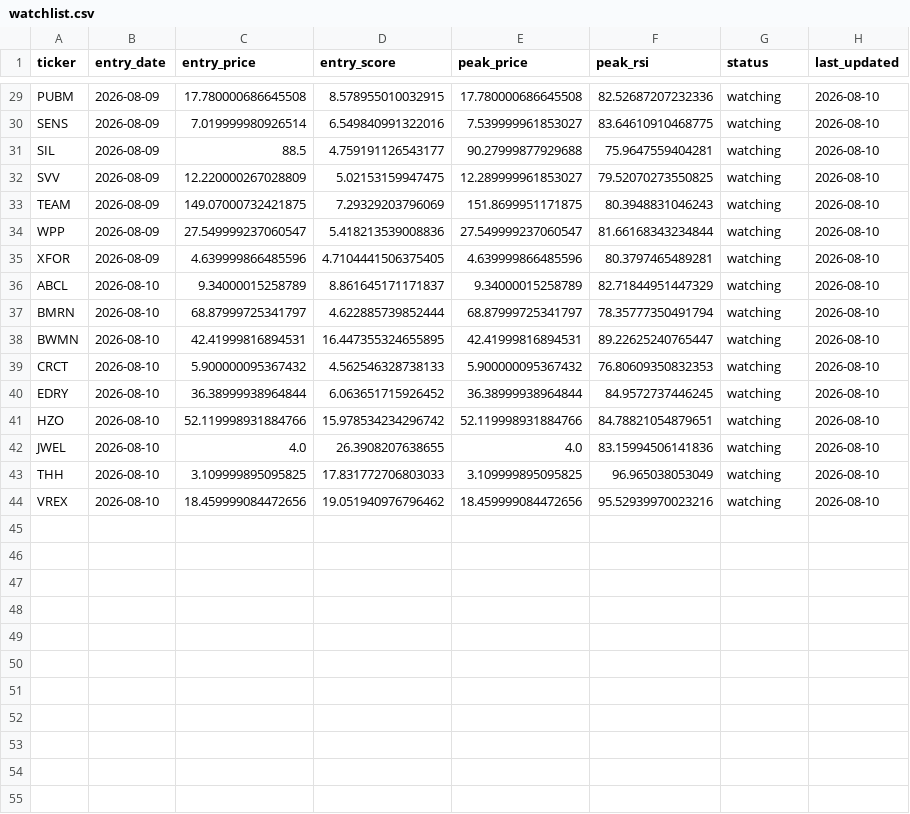
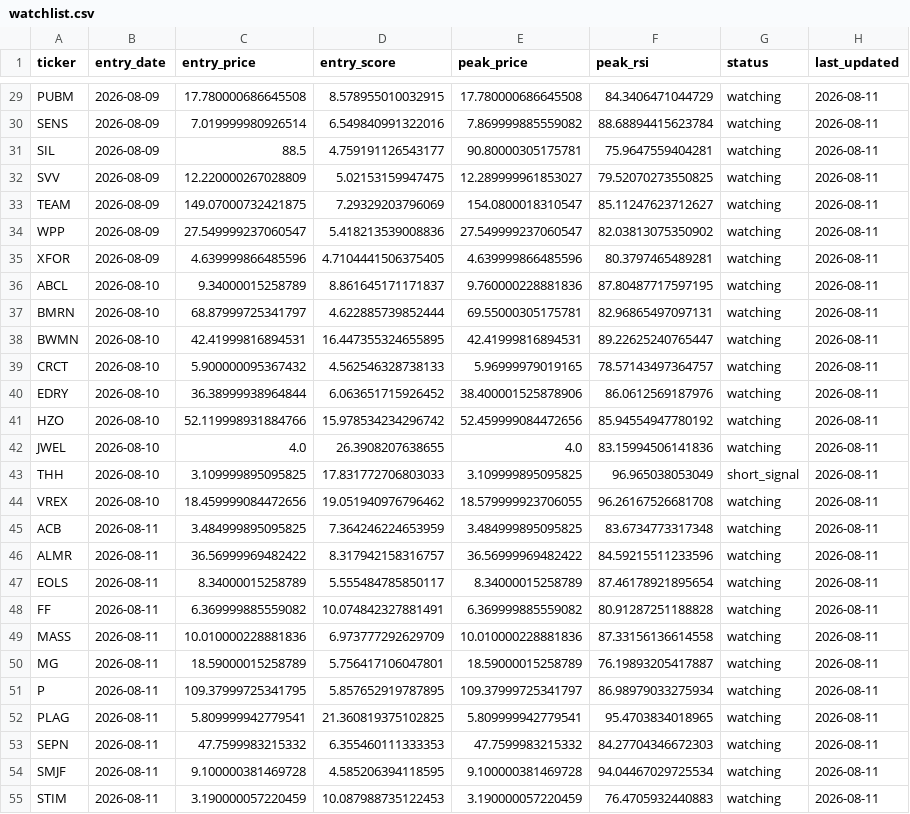
Before and after one commit to kgb1970-gh/stock-crash-tracker, a CSV file: data/watchlist.csv, drawn as a sheet; only a part is shown, gaps mark what is left out; the diff covers the shown part only; the diff names each change by its address in the sheet, - before the commit and + after, or states it on an @@ line.

```diff
--- a/data/watchlist.csv
+++ b/data/watchlist.csv
-F29 (peak_rsi): 82.52687207232336
+F29 (peak_rsi): 84.3406471044729
-H29:H44 (last_updated): 2026-08-10
+H29:H44 (last_updated): 2026-08-11
-E30 (peak_price): 7.539999961853027
+E30 (peak_price): 7.869999885559082
-F30 (peak_rsi): 83.64610910468775
+F30 (peak_rsi): 88.68894415623784
-E31 (peak_price): 90.27999877929688
+E31 (peak_price): 90.80000305175781
-E33 (peak_price): 151.8699951171875
+E33 (peak_price): 154.0800018310547
-F33 (peak_rsi): 80.3948831046243
+F33 (peak_rsi): 85.11247623712627
-F34 (peak_rsi): 81.66168343234844
+F34 (peak_rsi): 82.03813075350902
-E36 (peak_price): 9.34000015258789
+E36 (peak_price): 9.760000228881836
-F36 (peak_rsi): 82.71844951447329
+F36 (peak_rsi): 87.80487717597195
-E37 (peak_price): 68.87999725341797
+E37 (peak_price): 69.55000305175781
-F37 (peak_rsi): 78.35777350491794
+F37 (peak_rsi): 82.96865497097131
-E39 (peak_price): 5.900000095367432
+E39 (peak_price): 5.96999979019165
-F39 (peak_rsi): 76.80609350832353
+F39 (peak_rsi): 78.57143497364757
-E40 (peak_price): 36.38999938964844
+E40 (peak_price): 38.400001525878906
-F40 (peak_rsi): 84.9572737446245
+F40 (peak_rsi): 86.0612569187976
-E41 (peak_price): 52.119998931884766
+E41 (peak_price): 52.459999084472656
-F41 (peak_rsi): 84.78821054879651
+F41 (peak_rsi): 85.94554947780192
-G43 (status): watching
+G43 (status): short_signal
-E44 (peak_price): 18.459999084472656
+E44 (peak_price): 18.579999923706055
-F44 (peak_rsi): 95.52939970023216
+F44 (peak_rsi): 96.26167526681708
+row 45: ACB | 2026-08-11 | 3.484999895095825 | 7.364246224653959 | 3.484999895095825 | 83.6734773317348 | watching | 2026-08-11
+row 46: ALMR | 2026-08-11 | 36.56999969482422 | 8.317942158316757 | 36.56999969482422 | 84.59215511233596 | watching | 2026-08-11
+row 47: EOLS | 2026-08-11 | 8.34000015258789 | 5.555484785850117 | 8.34000015258789 | 87.46178921895654 | watching | 2026-08-11
+row 48: FF | 2026-08-11 | 6.369999885559082 | 10.074842327881491 | 6.369999885559082 | 80.91287251188828 | watching | 2026-08-11
+row 49: MASS | 2026-08-11 | 10.010000228881836 | 6.973777292629709 | 10.010000228881836 | 87.33156136614558 | watching | 2026-08-11
+row 50: MG | 2026-08-11 | 18.59000015258789 | 5.756417106047801 | 18.59000015258789 | 76.19893205417887 | watching | 2026-08-11
+row 51: P | 2026-08-11 | 109.37999725341795 | 5.857652919787895 | 109.37999725341797 | 86.98979033275934 | watching | 2026-08-11
+row 52: PLAG | 2026-08-11 | 5.809999942779541 | 21.360819375102825 | 5.809999942779541 | 95.4703834018965 | watching | 2026-08-11
+row 53: SEPN | 2026-08-11 | 47.7599983215332 | 6.355460111333353 | 47.7599983215332 | 84.27704346672303 | watching | 2026-08-11
+row 54: SMJF | 2026-08-11 | 9.100000381469728 | 4.585206394118595 | 9.100000381469728 | 94.04467029725534 | watching | 2026-08-11
+row 55: STIM | 2026-08-11 | 3.190000057220459 | 10.087988735122453 | 3.190000057220459 | 76.4705932440883 | watching | 2026-08-11
```
Also changed, not shown: 2 added rows and 39 edited cells elsewhere in this file, data/alerts.csv, 2 other files.
